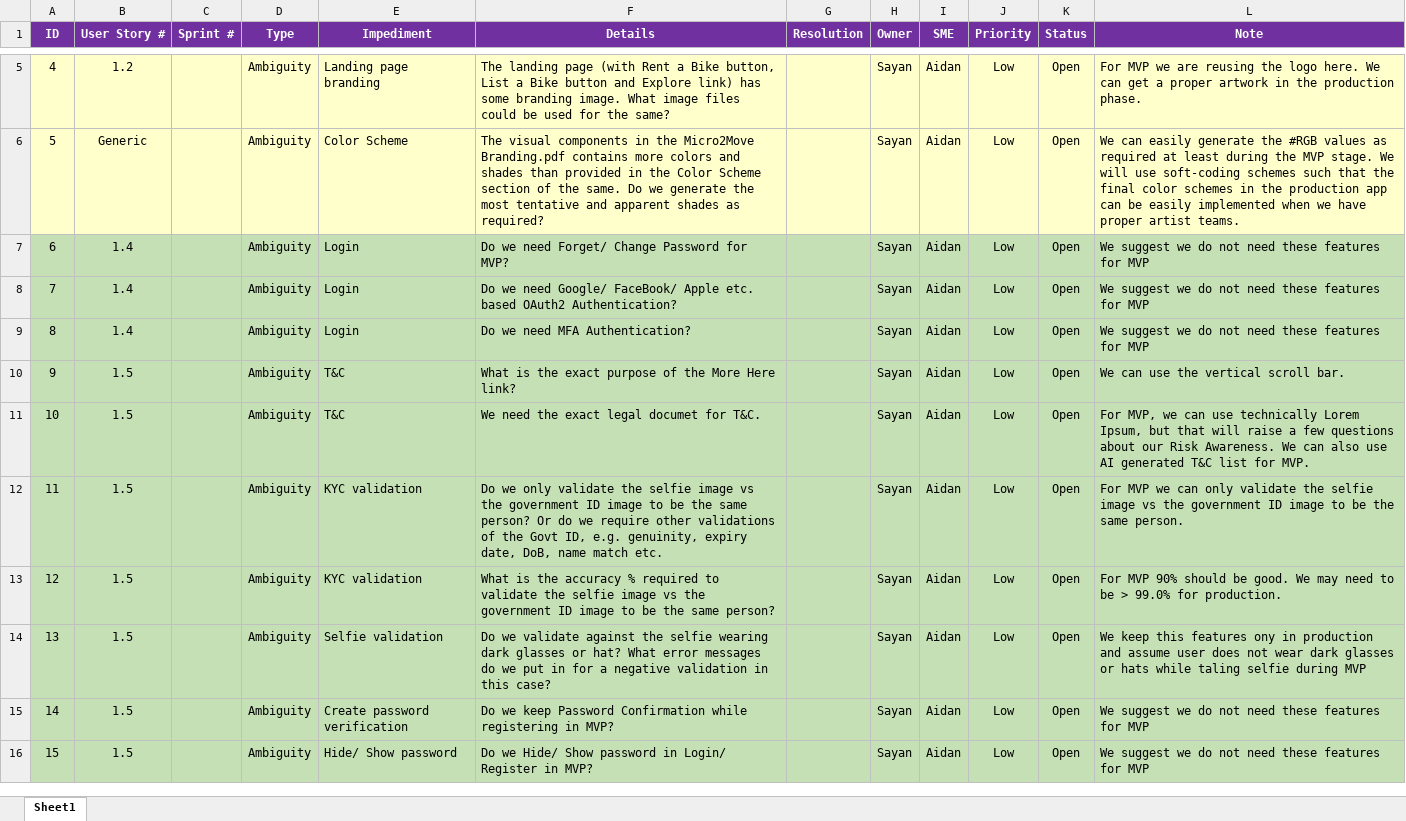
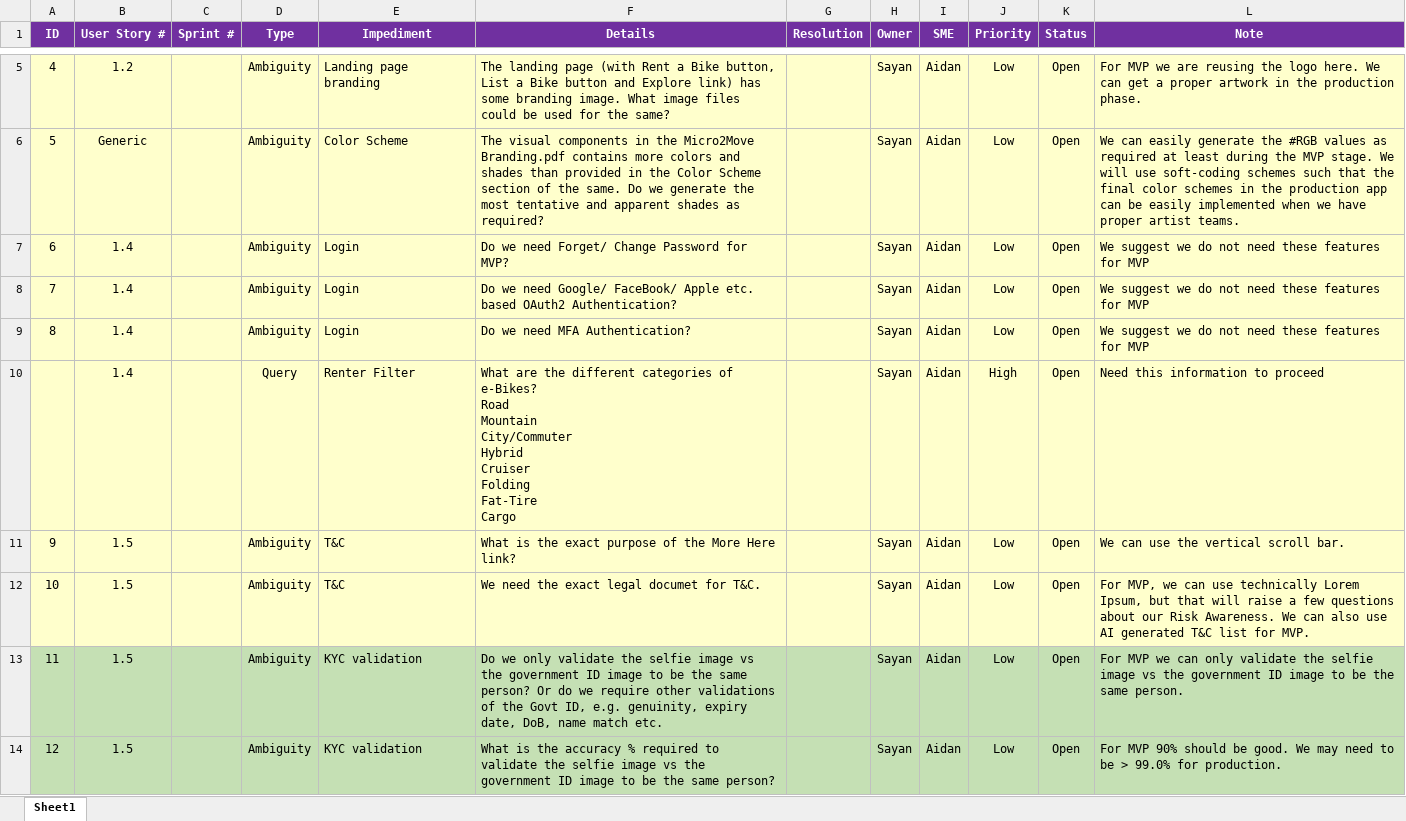
Before and after one commit to anodiamadmin/Micro2Move, an Excel workbook: BusinessAnalysis/ambiguity_queries.xlsx, sheet Sheet1, drawn as a sheet; only a part is shown, gaps mark what is left out; the shorter side is filled out with more unchanged rows; values as stored, in another font and other column widths than the file's, no borders; addresses are those after the commit; ↵ is a line break in a cell; the diff names each change by its address in the sheet, - before the commit and + after, or states it on an @@ line.

```diff
--- a/BusinessAnalysis/ambiguity_queries.xlsx (sheet Sheet1)
+++ b/BusinessAnalysis/ambiguity_queries.xlsx (sheet Sheet1)
-A7:L9 fill: #C5E0B4
+A7:L9 fill: #FFFFCC
+row 10:  | 1.4 |  | Query | Renter Filter | What are the different categories of e-Bikes? ↵ Road ↵ Mountain ↵ City/Commuter ↵ Hybrid ↵ Cruiser ↵ Folding ↵ Fat-Tire ↵ Cargo |  | Sayan | Aidan | High | Open | Need this information to proceed
-A11:L12 fill: #C5E0B4
+A11:L12 fill: #FFFFCC
```
Also changed, not shown: BusinessAnalysis/ProductBacklog.xlsx, 3 other files.
